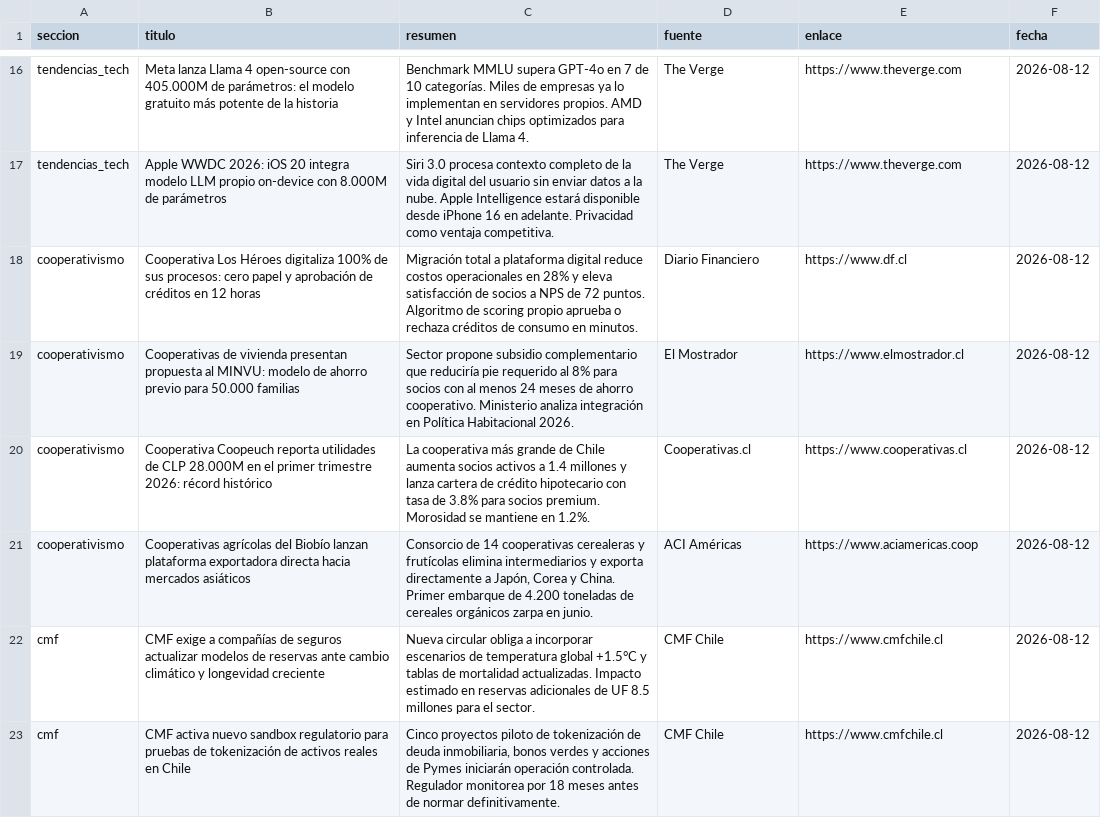
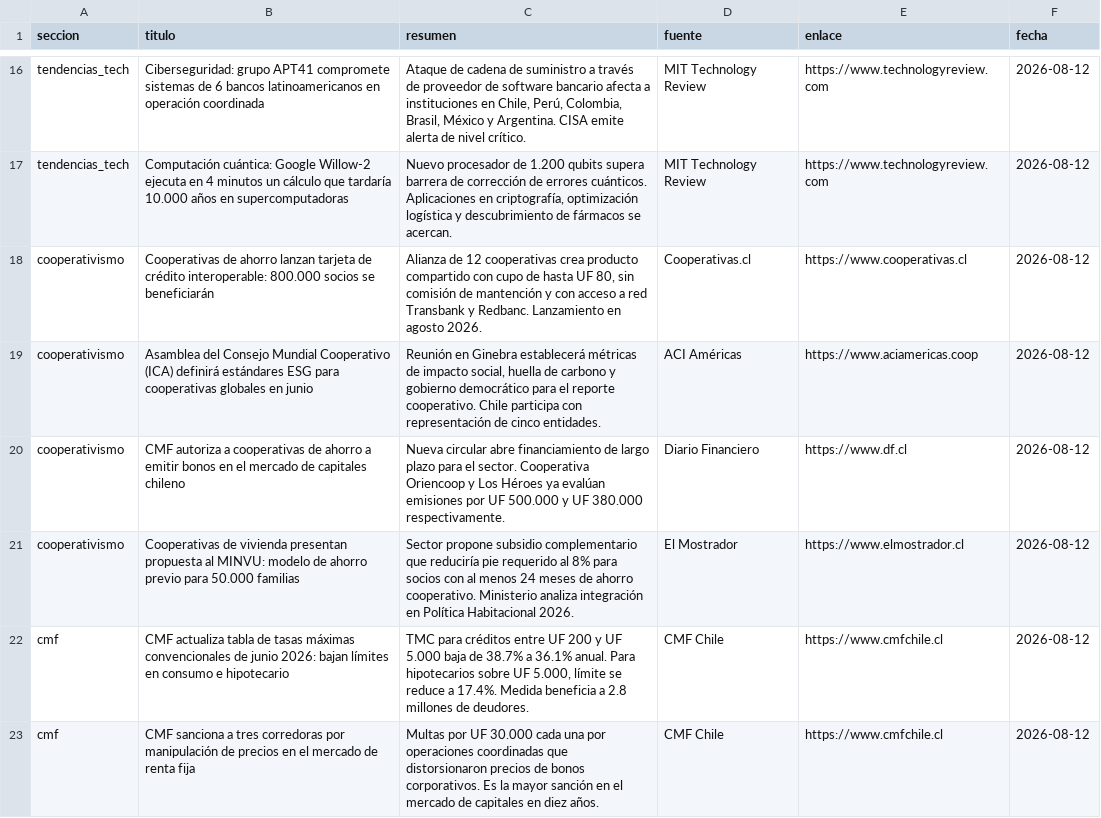
Before and after one commit to erickfranciscohernandez/financiero, a CSV file: noticias_20260812.csv, drawn as a sheet; only a part is shown, gaps mark what is left out; removed rows and columns are numbered as before the commit, all else as after; the diff covers the shown part only; the diff names each change by its address in the sheet, - before the commit and + after, or states it on an @@ line.

```diff
--- a/noticias_20260812.csv
+++ b/noticias_20260812.csv
-B16 (titulo): Meta lanza Llama 4 open-source con 405.000M de parámetros: el modelo gratuito más potente de la historia
+B16 (titulo): Ciberseguridad: grupo APT41 compromete sistemas de 6 bancos latinoamericanos en operación coordinada
-C16 (resumen): Benchmark MMLU supera GPT-4o en 7 de 10 categorías. Miles de empresas ya lo implementan en servidores propios. AMD y Intel anuncian chips optimizados para inferencia de Llama 4.
+C16 (resumen): Ataque de cadena de suministro a través de proveedor de software bancario afecta a instituciones en Chile, Perú, Colombia, Brasil, México y Argentina. CISA emite alerta de nivel crítico.
-D16:D17 (fuente): The Verge
+D16:D17 (fuente): MIT Technology Review
-E16:E17 (enlace): https://www.theverge.com
+E16:E17 (enlace): https://www.technologyreview.com
-B17 (titulo): Apple WWDC 2026: iOS 20 integra modelo LLM propio on-device con 8.000M de parámetros
+B17 (titulo): Computación cuántica: Google Willow-2 ejecuta en 4 minutos un cálculo que tardaría 10.000 años en supercomputadoras
-C17 (resumen): Siri 3.0 procesa contexto completo de la vida digital del usuario sin enviar datos a la nube. Apple Intelligence estará disponible desde iPhone 16 en adelante. Privacidad como ventaja competitiva.
+C17 (resumen): Nuevo procesador de 1.200 qubits supera barrera de corrección de errores cuánticos. Aplicaciones en criptografía, optimización logística y descubrimiento de fármacos se acercan.
+row 18: cooperativismo | Cooperativas de ahorro lanzan tarjeta de crédito interoperable: 800.000 socios se beneficiarán | Alianza de 12 cooperativas crea producto compartido con cupo de hasta UF 80, sin comisión de mantención y con acceso a red Transbank y Redbanc. Lanzamiento en agosto 2026. | Cooperativas.cl | https://www.cooperativas.cl | 2026-08-12
+row 19: cooperativismo | Asamblea del Consejo Mundial Cooperativo (ICA) definirá estándares ESG para cooperativas globales en junio | Reunión en Ginebra establecerá métricas de impacto social, huella de carbono y gobierno democrático para el reporte cooperativo. Chile participa con representación de cinco entidades. | ACI Américas | https://www.aciamericas.coop | 2026-08-12
-B20 (titulo): Cooperativa Los Héroes digitaliza 100% de sus procesos: cero papel y aprobación de créditos en 12 horas
+B20 (titulo): CMF autoriza a cooperativas de ahorro a emitir bonos en el mercado de capitales chileno
-C20 (resumen): Migración total a plataforma digital reduce costos operacionales en 28% y eleva satisfacción de socios a NPS de 72 puntos. Algoritmo de scoring propio aprueba o rechaza créditos de consumo en minutos.
+C20 (resumen): Nueva circular abre financiamiento de largo plazo para el sector. Cooperativa Oriencoop y Los Héroes ya evalúan emisiones por UF 500.000 y UF 380.000 respectivamente.
-row 20: cooperativismo | Cooperativa Coopeuch reporta utilidades de CLP 28.000M en el primer trimestre 2026: récord histórico | La cooperativa más grande de Chile aumenta socios activos a 1.4 millones y lanza cartera de crédito hipotecario con tasa de 3.8% para socios premium. Morosidad se mantiene en 1.2%. | Cooperativas.cl | https://www.cooperativas.cl | 2026-08-12
-row 21: cooperativismo | Cooperativas agrícolas del Biobío lanzan plataforma exportadora directa hacia mercados asiáticos | Consorcio de 14 cooperativas cerealeras y frutícolas elimina intermediarios y exporta directamente a Japón, Corea y China. Primer embarque de 4.200 toneladas de cereales orgánicos zarpa en junio. | ACI Américas | https://www.aciamericas.coop | 2026-08-12
-B22 (titulo): CMF exige a compañías de seguros actualizar modelos de reservas ante cambio climático y longevidad creciente
+B22 (titulo): CMF actualiza tabla de tasas máximas convencionales de junio 2026: bajan límites en consumo e hipotecario
-C22 (resumen): Nueva circular obliga a incorporar escenarios de temperatura global +1.5°C y tablas de mortalidad actualizadas. Impacto estimado en reservas adicionales de UF 8.5 millones para el sector.
+C22 (resumen): TMC para créditos entre UF 200 y UF 5.000 baja de 38.7% a 36.1% anual. Para hipotecarios sobre UF 5.000, límite se reduce a 17.4%. Medida beneficia a 2.8 millones de deudores.
-B23 (titulo): CMF activa nuevo sandbox regulatorio para pruebas de tokenización de activos reales en Chile
+B23 (titulo): CMF sanciona a tres corredoras por manipulación de precios en el mercado de renta fija
-C23 (resumen): Cinco proyectos piloto de tokenización de deuda inmobiliaria, bonos verdes y acciones de Pymes iniciarán operación controlada. Regulador monitorea por 18 meses antes de normar definitivamente.
+C23 (resumen): Multas por UF 30.000 cada una por operaciones coordinadas que distorsionaron precios de bonos corporativos. Es la mayor sanción en el mercado de capitales en diez años.
```
Also changed, not shown: 5 added rows, 5 removed rows, 1 moved row and 42 edited cells elsewhere in this file, 8 other files.
